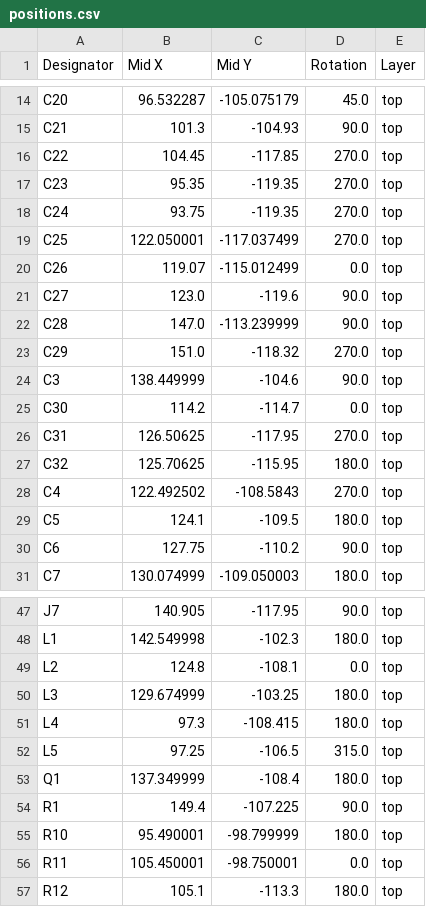
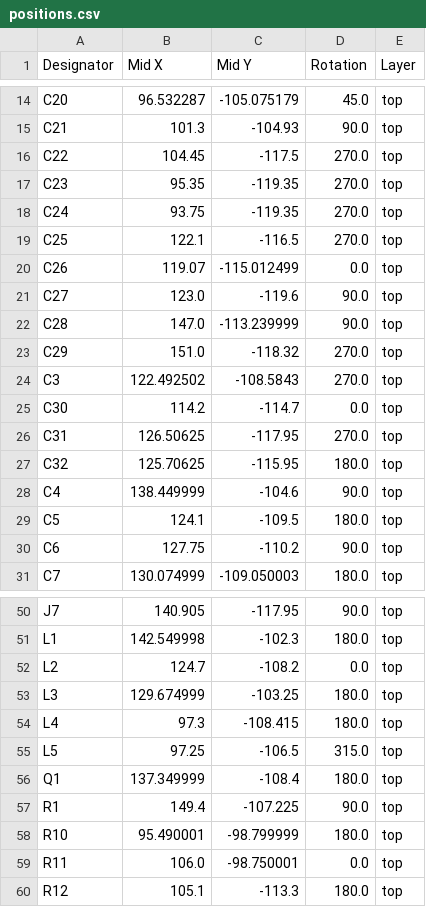
Before and after one commit to MarkusVLA/Plant-Health-Meter, a CSV file: PCB/production/positions.csv, drawn as a sheet; only a part is shown, gaps mark what is left out; the diff covers the shown part only.

```diff
--- a/PCB/production/positions.csv
+++ b/PCB/production/positions.csv
@@ -15,6 +15,6 @@ C20,96.532287,-105.075179,45.0,top
 C21,101.3,-104.93,90.0,top
-C22,104.45,-117.85,270.0,top
+C22,104.45,-117.5,270.0,top
 C23,95.35,-119.35,270.0,top
 C24,93.75,-119.35,270.0,top
-C25,122.050001,-117.037499,270.0,top
+C25,122.1,-116.5,270.0,top
 C26,119.07,-115.012499,0.0,top
@@ -23,3 +23,3 @@ C28,147.0,-113.239999,90.0,top
 C29,151.0,-118.32,270.0,top
-C3,138.449999,-104.6,90.0,top
+C3,122.492502,-108.5843,270.0,top
 C30,114.2,-114.7,0.0,top
@@ -27,3 +27,3 @@ C31,126.50625,-117.95,270.0,top
 C32,125.70625,-115.95,180.0,top
-C4,122.492502,-108.5843,270.0,top
+C4,138.449999,-104.6,90.0,top
 C5,124.1,-109.5,180.0,top
@@ -48,3 +51,3 @@ J7,140.905,-117.95,90.0,top
 L1,142.549998,-102.3,180.0,top
-L2,124.8,-108.1,0.0,top
+L2,124.7,-108.2,0.0,top
 L3,129.674999,-103.25,180.0,top
@@ -55,3 +58,3 @@ R1,149.4,-107.225,90.0,top
 R10,95.490001,-98.799999,180.0,top
-R11,105.450001,-98.750001,0.0,top
+R11,106.0,-98.750001,0.0,top
 R12,105.1,-113.3,180.0,top
```
Also changed, not shown: 3 added rows, 1 removed row and 25 edited cells elsewhere in this file, PCB/production/bom.csv, PCB/production/designators.csv, 18 other files.
